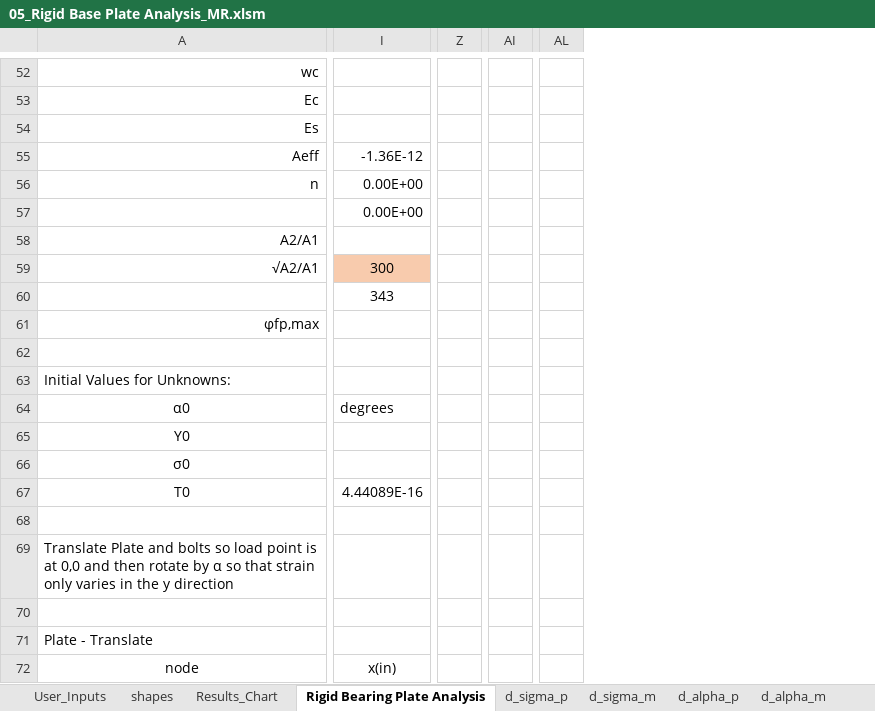
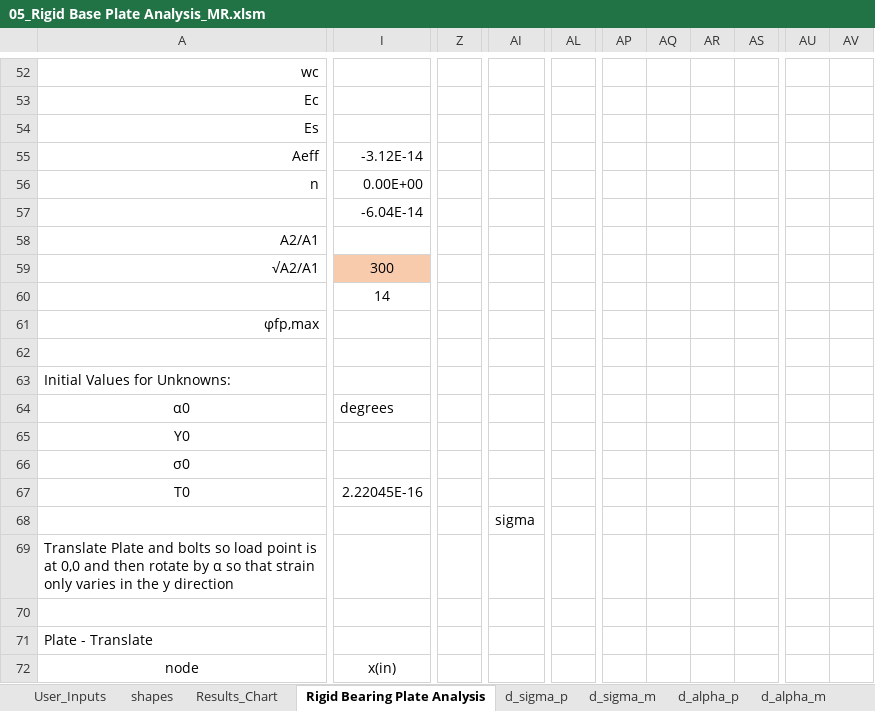
Before and after one commit to open-struct-engineer/Excel, an Excel workbook: 05-Metals/05_Rigid Base Plate Analysis_MR.xlsm, sheet Rigid Bearing Plate Analysis, drawn as a sheet; only a part is shown, gaps mark what is left out; values as stored, in another font and other column widths than the file's, no borders; charts and pictures and conditional formats not drawn; removed rows and columns are numbered as before the commit, all else as after; rows hold the shown columns only; the diff covers the shown part only; the diff names each change by its address in the sheet, - before the commit and + after, or states it on an @@ line.

Commit message:
working out triangular plates
so far for some configurations of moment only the solver will fail with triangular or trapezoids, where the smallest side is less than 4 in. If a very small axial load, P=1E-5, is added the solver then is able to find a solution. Working on various tests cases to try and track down why this may be occurring.

```diff
--- a/05-Metals/05_Rigid Base Plate Analysis_MR.xlsm (sheet Rigid Bearing Plate Analysis)
+++ b/05-Metals/05_Rigid Base Plate Analysis_MR.xlsm (sheet Rigid Bearing Plate Analysis)
-column Z, empty
+column Z, empty
-column AI, empty
+column AI, empty
-column AL, empty
+column AL, empty
+column AP, empty
+column AQ, empty
+column AR, empty
+column AS, empty
+column AU, empty
+column AV, empty
-I55: -1.36E-12
+I55: -3.12E-14
-I57: 0.00E+00
+I57: -6.04E-14
-I60: 343
+I60: 14
-I67: 4.44089E-16
+I67: 2.22045E-16
-row 68: (empty)
+row 68:  |  |  | sigma
```
Also changed, not shown: 62 added rows, 62 removed rows, 2 added columns and 376 edited cells elsewhere in this sheet, sheet d_alpha_m, sheet d_alpha_p, sheet d_Y_p, sheet d_T_m, sheet d_Y_m, sheet d_T_p, 2 more sheets, charts or pictures.
